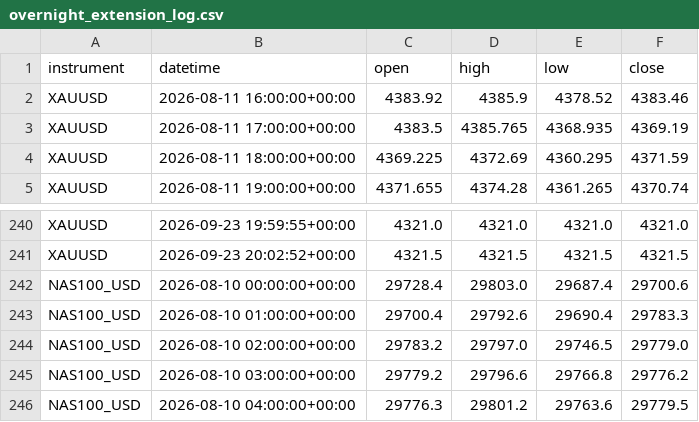
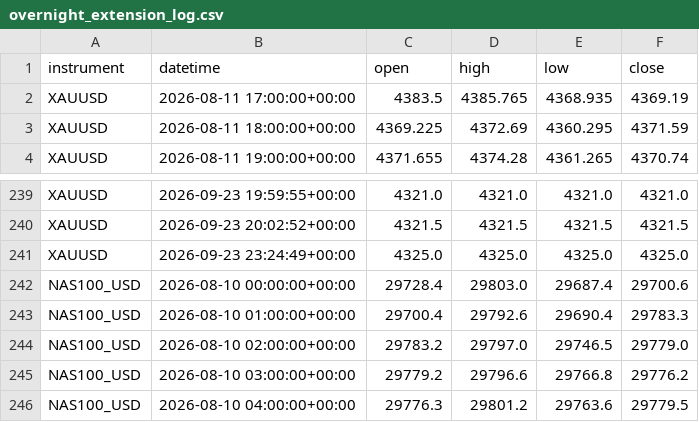
Before and after one commit to kenjtradez/portfolio-forward-test, a CSV file: overnight_extension_log.csv, drawn as a sheet; only a part is shown, gaps mark what is left out.

```diff
--- a/overnight_extension_log.csv
+++ b/overnight_extension_log.csv
@@ -1,3 +1,2 @@
 instrument,datetime,open,high,low,close
-XAUUSD,2026-08-11 16:00:00+00:00,4383.92,4385.9,4378.52,4383.46
 XAUUSD,2026-08-11 17:00:00+00:00,4383.5,4385.765,4368.935,4369.19
@@ -241,2 +240,3 @@ XAUUSD,2026-09-23 19:59:55+00:00,4321.0,4321.0,4321.0,4321.0
 XAUUSD,2026-09-23 20:02:52+00:00,4321.5,4321.5,4321.5,4321.5
+XAUUSD,2026-09-23 23:24:49+00:00,4325.0,4325.0,4325.0,4325.0
 NAS100_USD,2026-08-10 00:00:00+00:00,29728.4,29803.0,29687.4,29700.6
```
